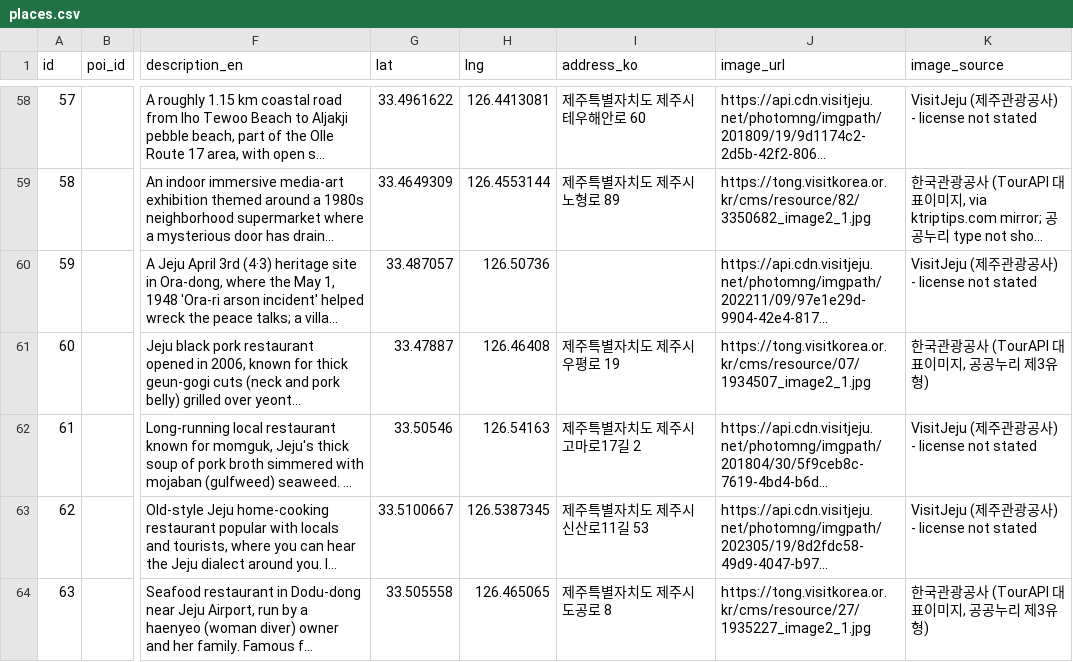
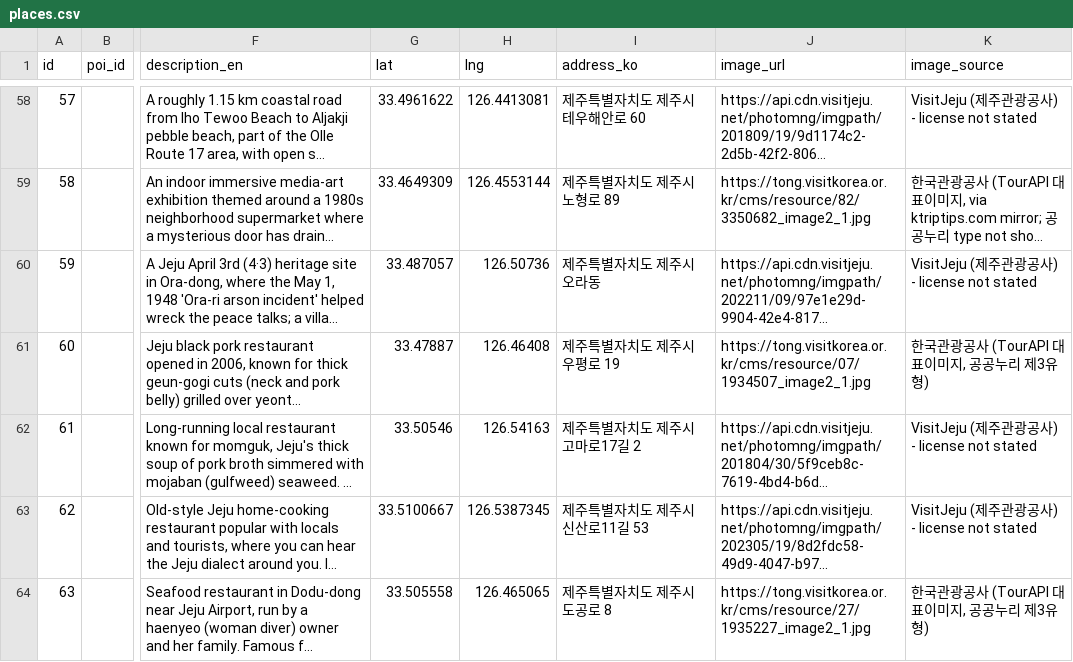
Before and after one commit to seungje-kwak/ai-bootcamp, a CSV file: hackathon/data/seed/places.csv, drawn as a sheet; only a part is shown, gaps mark what is left out; long unchanged cells end in …; the diff names each change by its address in the sheet, - before the commit and + after, or states it on an @@ line.

```diff
--- a/hackathon/data/seed/places.csv
+++ b/hackathon/data/seed/places.csv
-I60 (address_ko): (empty)
+I60 (address_ko): 제주특별자치도 제주시 오라동
```
Also changed, not shown: 27 other files.
